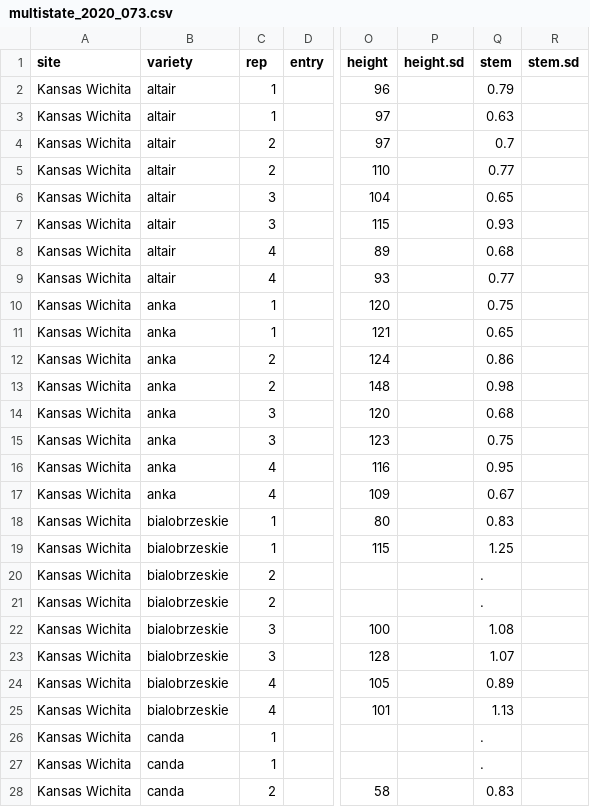
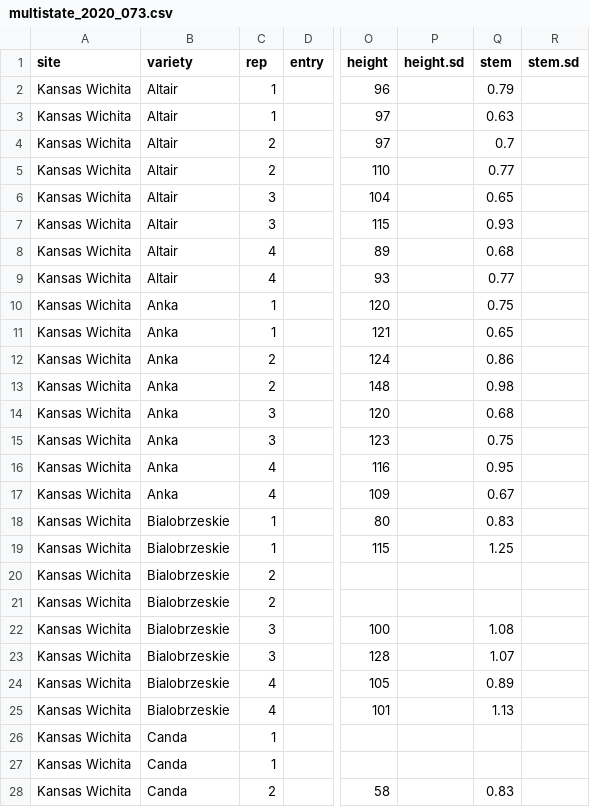
Before and after one commit to AjitWX/hemp-multistate, a CSV file: data/multistate_2020_073.csv, drawn as a sheet; only a part is shown, gaps mark what is left out; the diff covers the shown part only; the diff names each change by its address in the sheet, - before the commit and + after, or states it on an @@ line.

```diff
--- a/data/multistate_2020_073.csv
+++ b/data/multistate_2020_073.csv
-B2:B9 (variety): altair
+B2:B9 (variety): Altair
-B10:B17 (variety): anka
+B10:B17 (variety): Anka
-B18:B25 (variety): bialobrzeskie
+B18:B25 (variety): Bialobrzeskie
-Q20:Q21 (stem): .
+Q20:Q21 (stem): (empty)
-B26:B28 (variety): canda
+B26:B28 (variety): Canda
-Q26:Q27 (stem): .
+Q26:Q27 (stem): (empty)
```
Also changed, not shown: 159 edited cells elsewhere in this file, data/multistate_2020_101.csv, data/multistate_2020_111.csv, 20 other files.
